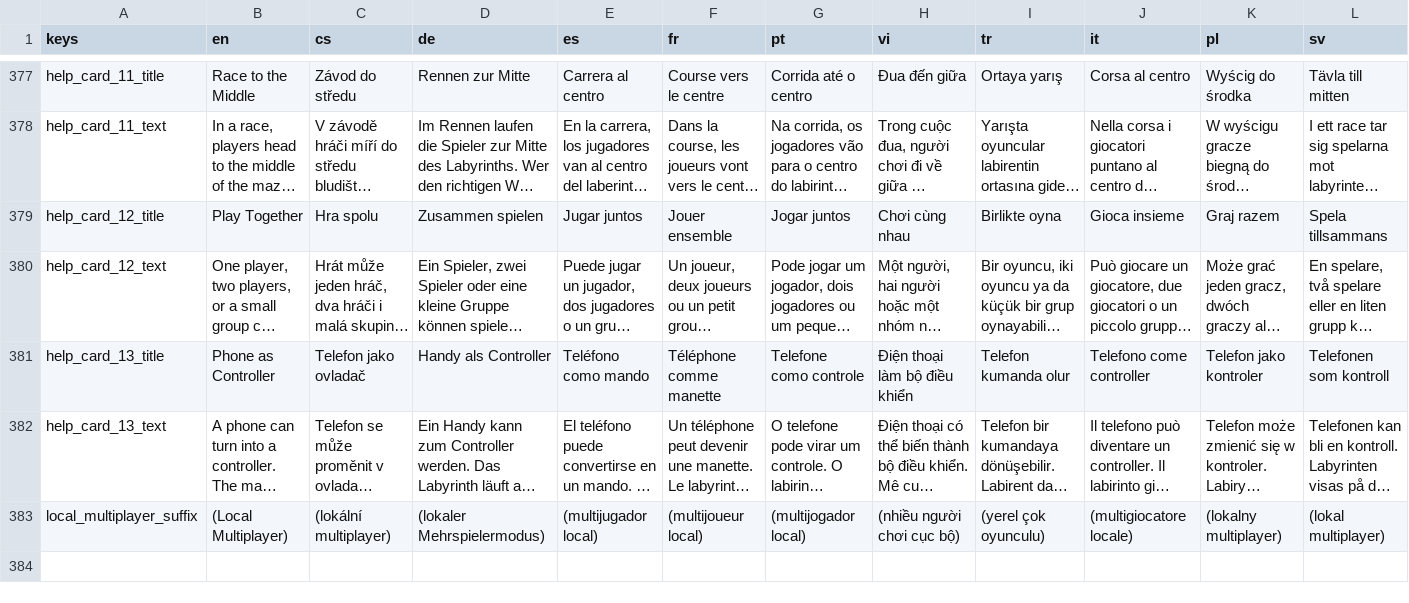
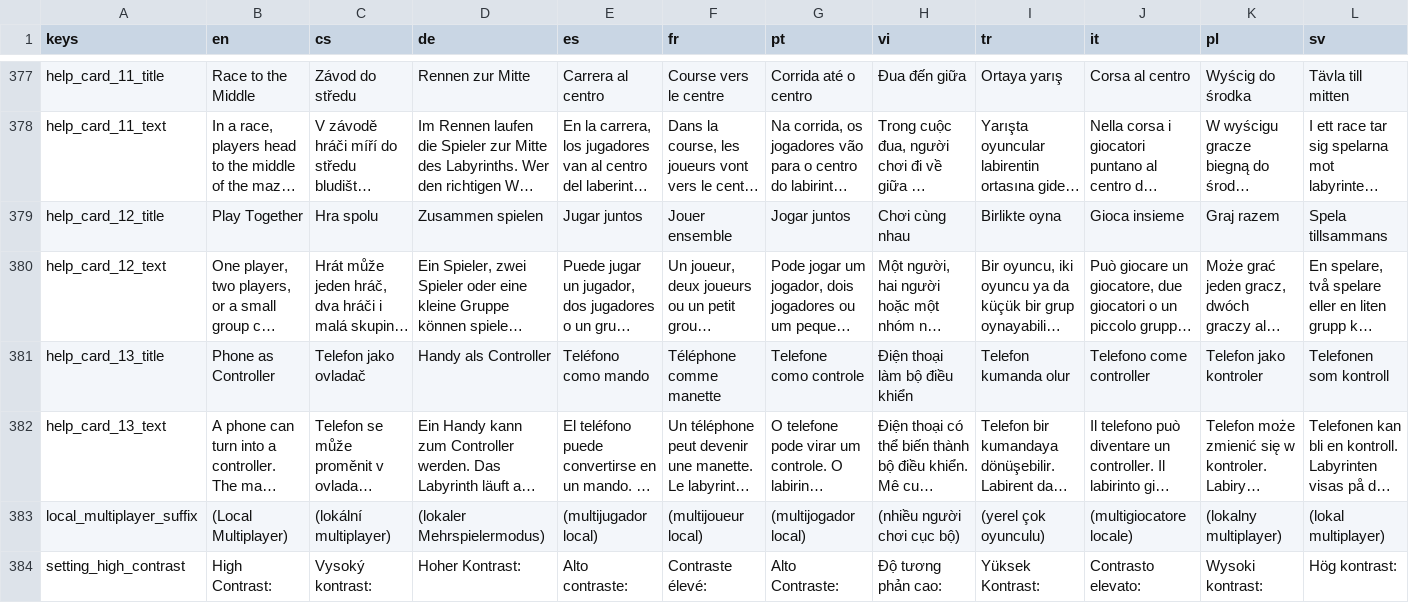
Before and after one commit to hausie007/LearingTVMaze, a CSV file: data/translations.csv, drawn as a sheet; only a part is shown, gaps mark what is left out; long unchanged cells end in …; rows hold the shown columns only; the diff names each change by its address in the sheet, - before the commit and + after, or states it on an @@ line.

```diff
--- a/data/translations.csv
+++ b/data/translations.csv
+row 384: setting_high_contrast | High Contrast: | Vysoký kontrast: | Hoher Kontrast: | Alto contraste: | Contraste élevé: | Alto Contraste: | Độ tương phản cao: | Yüksek Kontrast: | Contrasto elevato: | Wysoki kontrast: | Hög kontrast:
```
Also changed, not shown: 36 other files.
